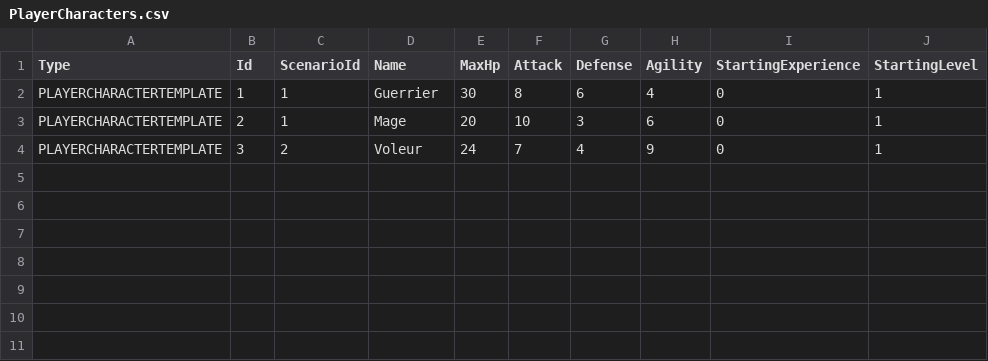
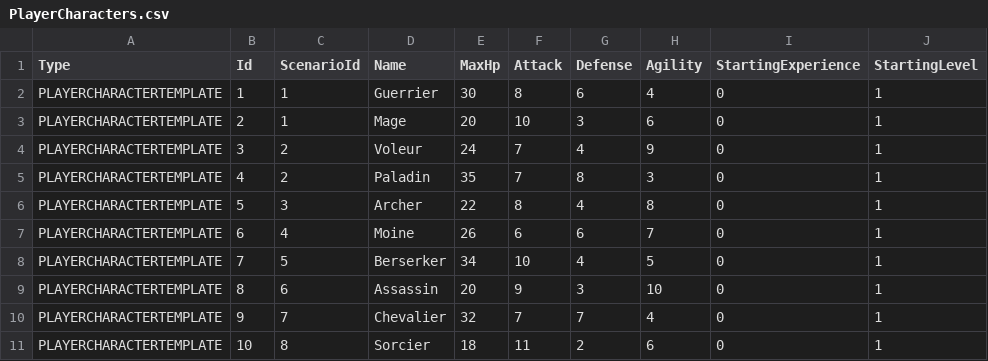
Before and after one commit to Max-Schaekels/ProjetPOO, a CSV file: Configuration/Datas/Csv/PlayerCharacters.csv, drawn as a sheet; the diff names each change by its address in the sheet, - before the commit and + after, or states it on an @@ line.

```diff
--- a/Configuration/Datas/Csv/PlayerCharacters.csv
+++ b/Configuration/Datas/Csv/PlayerCharacters.csv
+row 5: PLAYERCHARACTERTEMPLATE | 4 | 2 | Paladin | 35 | 7 | 8 | 3 | 0 | 1
+row 6: PLAYERCHARACTERTEMPLATE | 5 | 3 | Archer | 22 | 8 | 4 | 8 | 0 | 1
+row 7: PLAYERCHARACTERTEMPLATE | 6 | 4 | Moine | 26 | 6 | 6 | 7 | 0 | 1
+row 8: PLAYERCHARACTERTEMPLATE | 7 | 5 | Berserker | 34 | 10 | 4 | 5 | 0 | 1
+row 9: PLAYERCHARACTERTEMPLATE | 8 | 6 | Assassin | 20 | 9 | 3 | 10 | 0 | 1
+row 10: PLAYERCHARACTERTEMPLATE | 9 | 7 | Chevalier | 32 | 7 | 7 | 4 | 0 | 1
+row 11: PLAYERCHARACTERTEMPLATE | 10 | 8 | Sorcier | 18 | 11 | 2 | 6 | 0 | 1
```
Also changed, not shown: Configuration/Datas/Csv/Enemies.csv, Configuration/Datas/Csv/Scenarios.csv, 5 other files.
